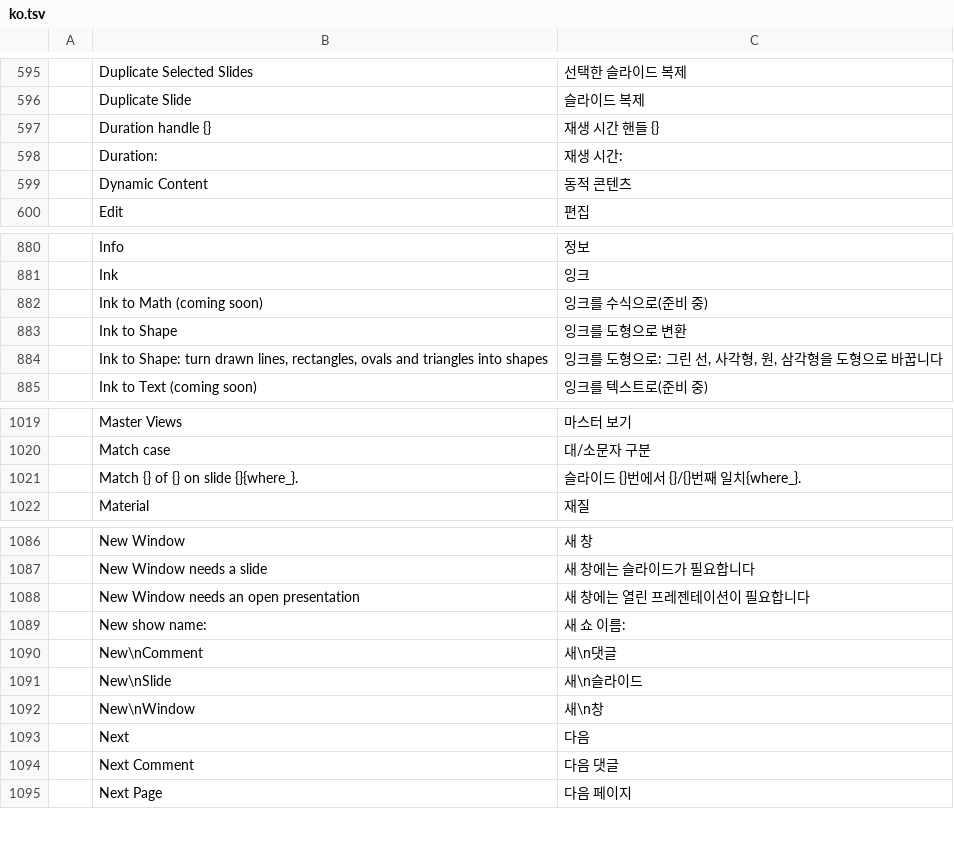
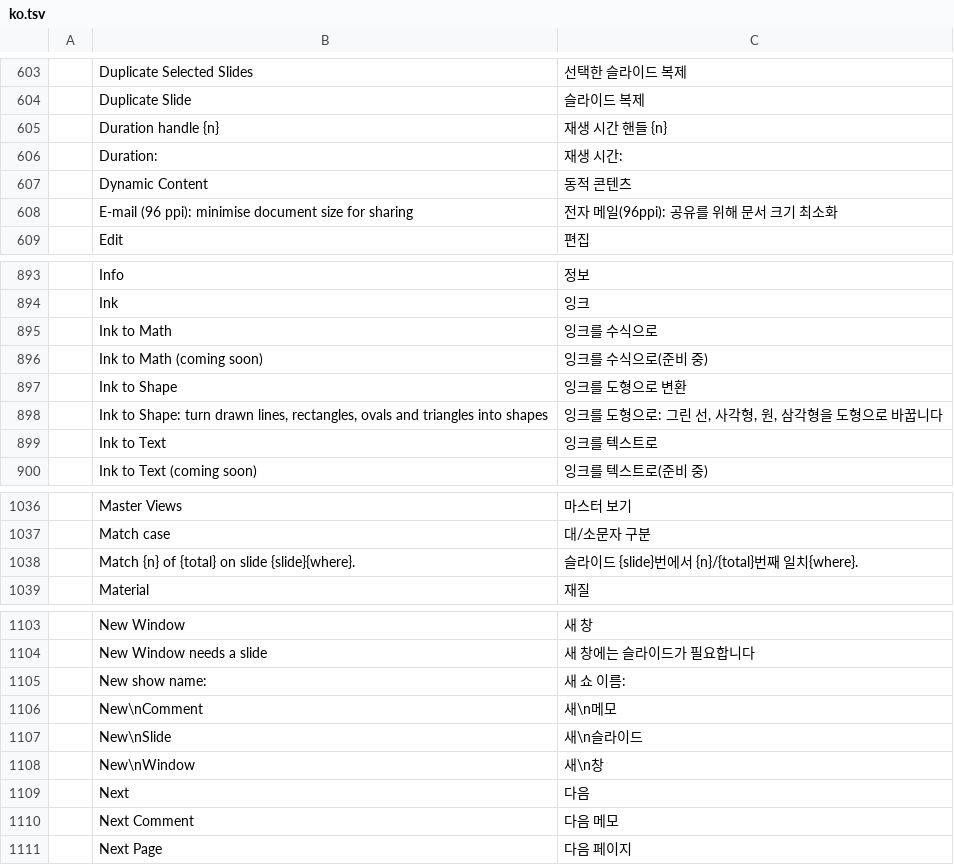
Before and after one commit to rlaks5757/deckcraft, a TSV file: crates/ui-egui/src/i18n/ko.tsv, drawn as a sheet; only a part is shown, gaps mark what is left out; the diff covers the shown part only.

```diff
--- a/crates/ui-egui/src/i18n/ko.tsv
+++ b/crates/ui-egui/src/i18n/ko.tsv
@@ -596,5 +604,6 @@
 	Duplicate Slide	슬라이드 복제
-	Duration handle {}	재생 시간 핸들 {}
+	Duration handle {n}	재생 시간 핸들 {n}
 	Duration:	재생 시간:
 	Dynamic Content	동적 콘텐츠
+	E-mail (96 ppi): minimise document size for sharing	전자 메일(96ppi): 공유를 위해 문서 크기 최소화
 	Edit	편집
@@ -881,2 +894,3 @@
 	Ink	잉크
+	Ink to Math	잉크를 수식으로
 	Ink to Math (coming soon)	잉크를 수식으로(준비 중)
@@ -884,2 +898,3 @@
 	Ink to Shape: turn drawn lines, rectangles, ovals and triangles into shapes	잉크를 도형으로: 그린 선, 사각형, 원, 삼각형을 도형으로 바꿉니다
+	Ink to Text	잉크를 텍스트로
 	Ink to Text (coming soon)	잉크를 텍스트로(준비 중)
@@ -1020,3 +1037,3 @@
 	Match case	대/소문자 구분
-	Match {} of {} on slide {}{where_}.	슬라이드 {}번에서 {}/{}번째 일치{where_}.
+	Match {n} of {total} on slide {slide}{where}.	슬라이드 {slide}번에서 {n}/{total}번째 일치{where}.
 	Material	재질
@@ -1087,5 +1104,4 @@
 	New Window needs a slide	새 창에는 슬라이드가 필요합니다
-	New Window needs an open presentation	새 창에는 열린 프레젠테이션이 필요합니다
 	New show name:	새 쇼 이름:
-	New\nComment	새\n댓글
+	New\nComment	새\n메모
 	New\nSlide	새\n슬라이드
@@ -1093,3 +1109,3 @@
 	Next	다음
-	Next Comment	다음 댓글
+	Next Comment	다음 메모
 	Next Page	다음 페이지
```
Also changed, not shown: 40 added rows, 9 removed rows and 36 edited cells elsewhere in this file, 11 other files.
